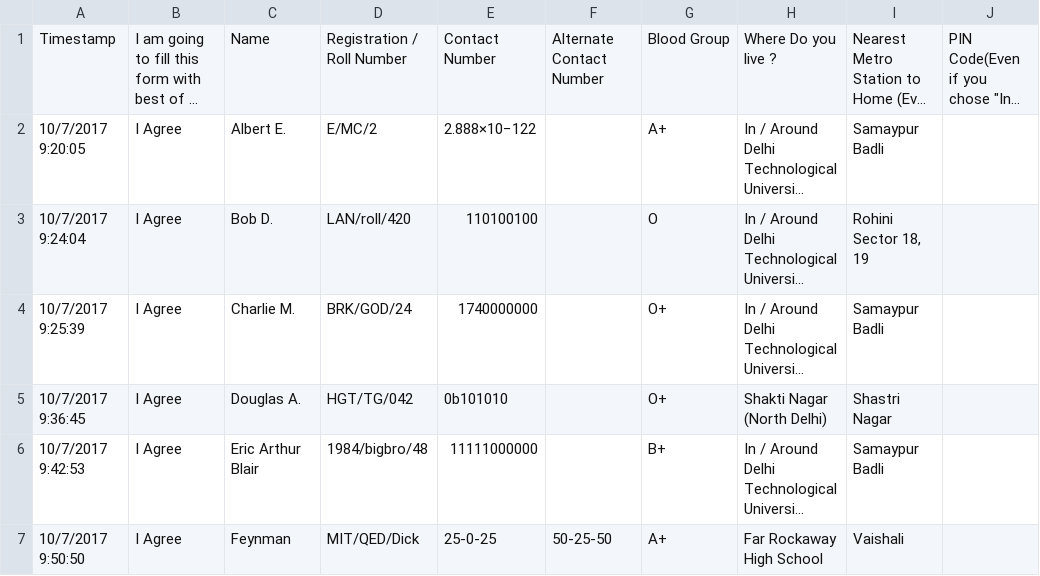
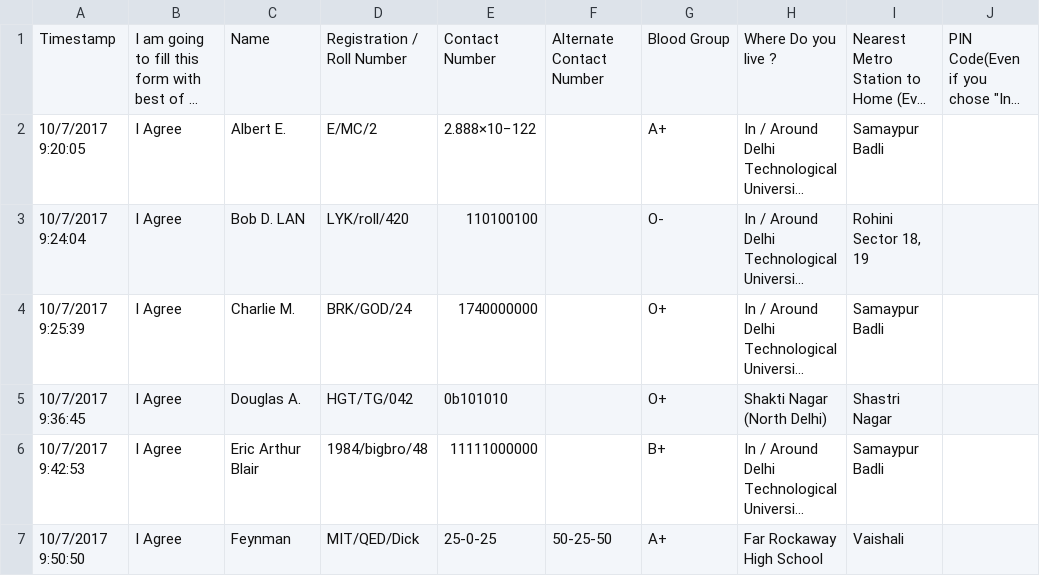
Before and after one commit to bhamshu/NSS, a CSV file: responses.csv, drawn as a sheet; only a part is shown; long unchanged cells end in …; the diff names each change by its address in the sheet, - before the commit and + after, or states it on an @@ line.

```diff
--- a/responses.csv
+++ b/responses.csv
-C3: Bob D.
+C3: Bob D. LAN
-D3: LAN/roll/420
+D3: LYK/roll/420
-G3: O
+G3: O-
```
Also changed, not shown: 2 other files.
